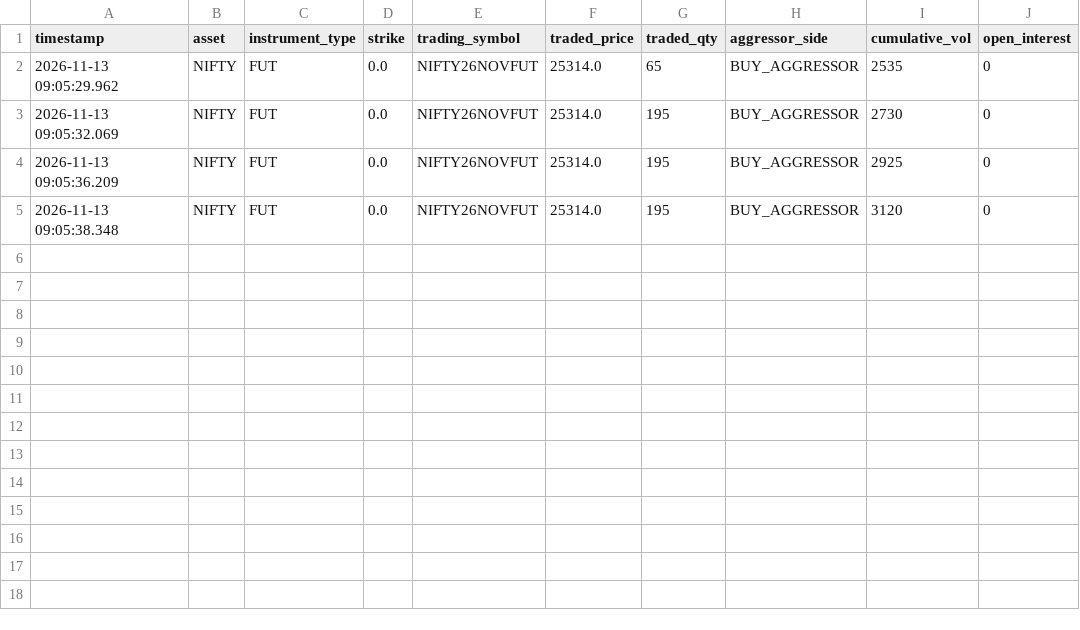
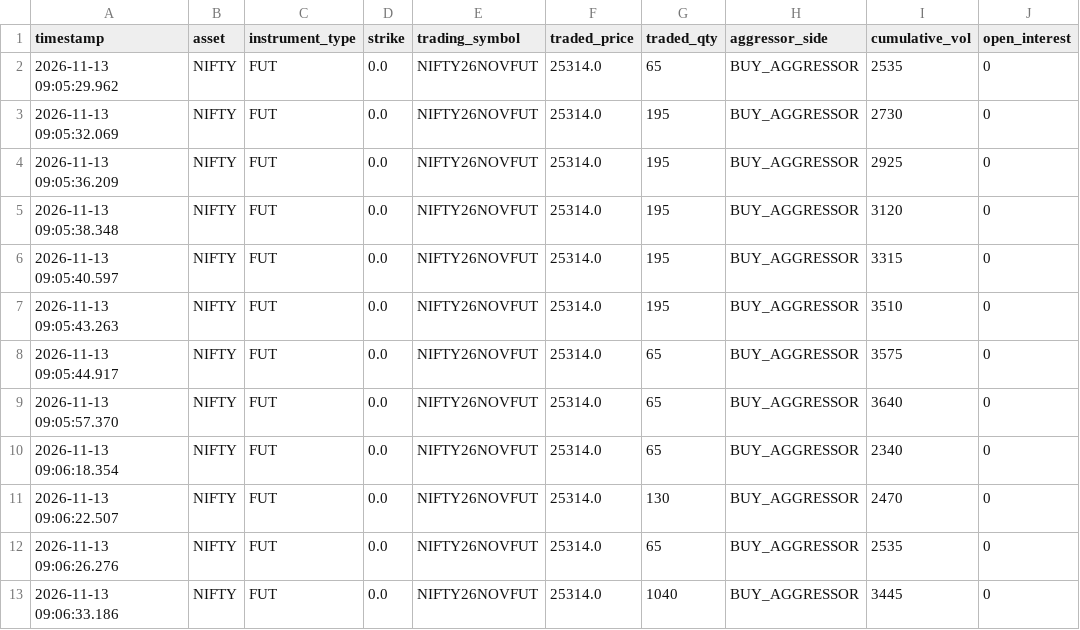
Before and after one commit to RIDHAMGSHETH/Intraday-tick-by-tick-data-storage, a CSV file: data/nifty/2026-11-13/nifty_tape_2026-11-13.csv, drawn as a sheet.

```diff
--- a/data/nifty/2026-11-13/nifty_tape_2026-11-13.csv
+++ b/data/nifty/2026-11-13/nifty_tape_2026-11-13.csv
@@ -5 +5,9 @@ timestamp,asset,instrument_type,strike,trading_symbol,traded_price,traded_qty,ag
 2026-11-13 09:05:38.348,NIFTY,FUT,0.0,NIFTY26NOVFUT,25314.0,195,BUY_AGGRESSOR,3120,0
+2026-11-13 09:05:40.597,NIFTY,FUT,0.0,NIFTY26NOVFUT,25314.0,195,BUY_AGGRESSOR,3315,0
+2026-11-13 09:05:43.263,NIFTY,FUT,0.0,NIFTY26NOVFUT,25314.0,195,BUY_AGGRESSOR,3510,0
+2026-11-13 09:05:44.917,NIFTY,FUT,0.0,NIFTY26NOVFUT,25314.0,65,BUY_AGGRESSOR,3575,0
+2026-11-13 09:05:57.370,NIFTY,FUT,0.0,NIFTY26NOVFUT,25314.0,65,BUY_AGGRESSOR,3640,0
+2026-11-13 09:06:18.354,NIFTY,FUT,0.0,NIFTY26NOVFUT,25314.0,65,BUY_AGGRESSOR,2340,0
+2026-11-13 09:06:22.507,NIFTY,FUT,0.0,NIFTY26NOVFUT,25314.0,130,BUY_AGGRESSOR,2470,0
+2026-11-13 09:06:26.276,NIFTY,FUT,0.0,NIFTY26NOVFUT,25314.0,65,BUY_AGGRESSOR,2535,0
+2026-11-13 09:06:33.186,NIFTY,FUT,0.0,NIFTY26NOVFUT,25314.0,1040,BUY_AGGRESSOR,3445,0
```
Also changed, not shown: 7 other files.
